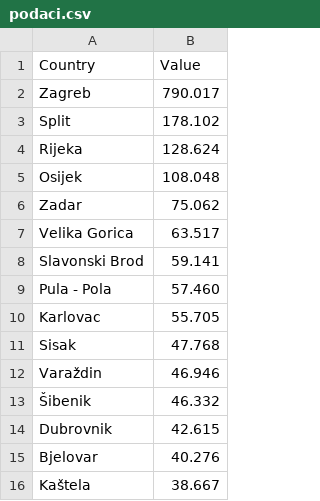
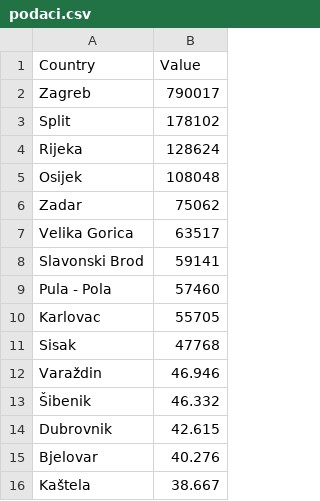
Before and after one commit to tepersic/PIS-projekt, a CSV file: podaci.csv, drawn as a sheet; only a part is shown.

Commit message:
Update podaci.csv

```diff
--- a/podaci.csv
+++ b/podaci.csv
@@ -1,12 +1,12 @@
 Country,Value
-Zagreb,790.017
-Split,178.102
-Rijeka,128.624
-Osijek,108.048
-Zadar,75.062
-Velika Gorica,63.517
-Slavonski Brod,59.141
-Pula - Pola,57.460
-Karlovac,55.705
-Sisak,47.768
+Zagreb,790017
+Split,178102
+Rijeka,128624
+Osijek,108048
+Zadar,75062
+Velika Gorica,63517
+Slavonski Brod,59141
+Pula - Pola,57460
+Karlovac,55705
+Sisak,47768
 Varaždin,46.946
```
